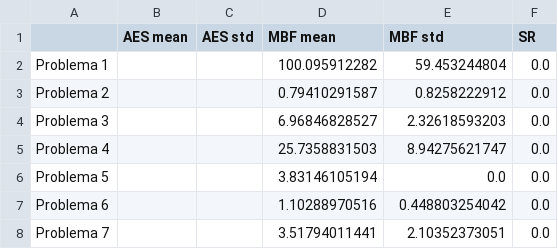
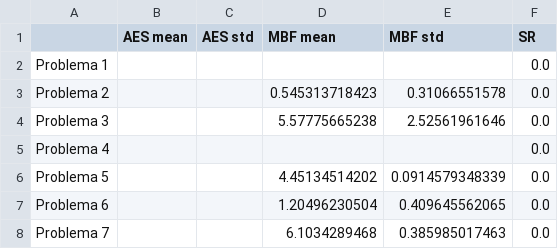
Before and after one commit to amanas/ce, a CSV file: p3/data/ELITE_SIZE_5.csv, drawn as a sheet.

```diff
--- a/p3/data/ELITE_SIZE_5.csv
+++ b/p3/data/ELITE_SIZE_5.csv
@@ -1,8 +1,8 @@
 ,AES mean,AES std,MBF mean,MBF std,SR
-Problema 1,,,100.095912282,59.453244804,0.0
-Problema 2,,,0.79410291587,0.8258222912,0.0
-Problema 3,,,6.96846828527,2.32618593203,0.0
-Problema 4,,,25.7358831503,8.94275621747,0.0
-Problema 5,,,3.83146105194,0.0,0.0
-Problema 6,,,1.10288970516,0.448803254042,0.0
-Problema 7,,,3.51794011441,2.10352373051,0.0
+Problema 1,,,,,0.0
+Problema 2,,,0.545313718423,0.31066551578,0.0
+Problema 3,,,5.57775665238,2.52561961646,0.0
+Problema 4,,,,,0.0
+Problema 5,,,4.45134514202,0.0914579348339,0.0
+Problema 6,,,1.20496230504,0.409645562065,0.0
+Problema 7,,,6.1034289468,0.385985017463,0.0
```
Also changed, not shown: p3/data/GENERATION_SIZE_200.csv, p3/data/INITIAL_IND_LENGTH_100.csv, 14 other files.
